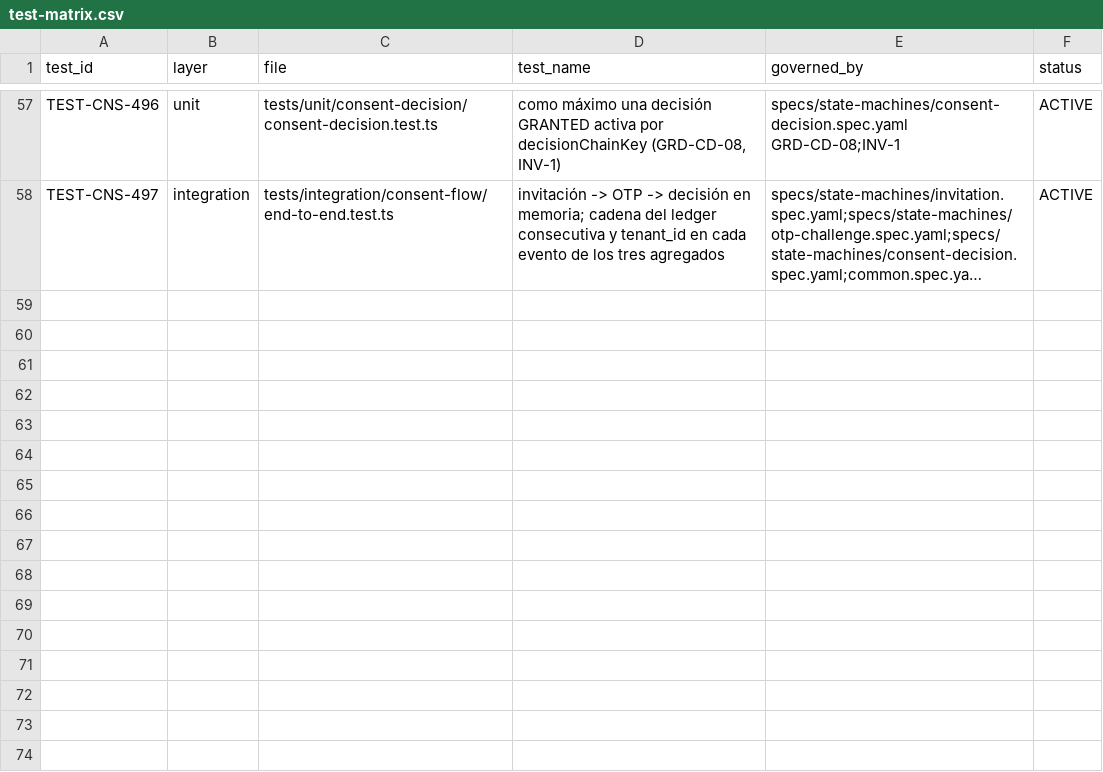
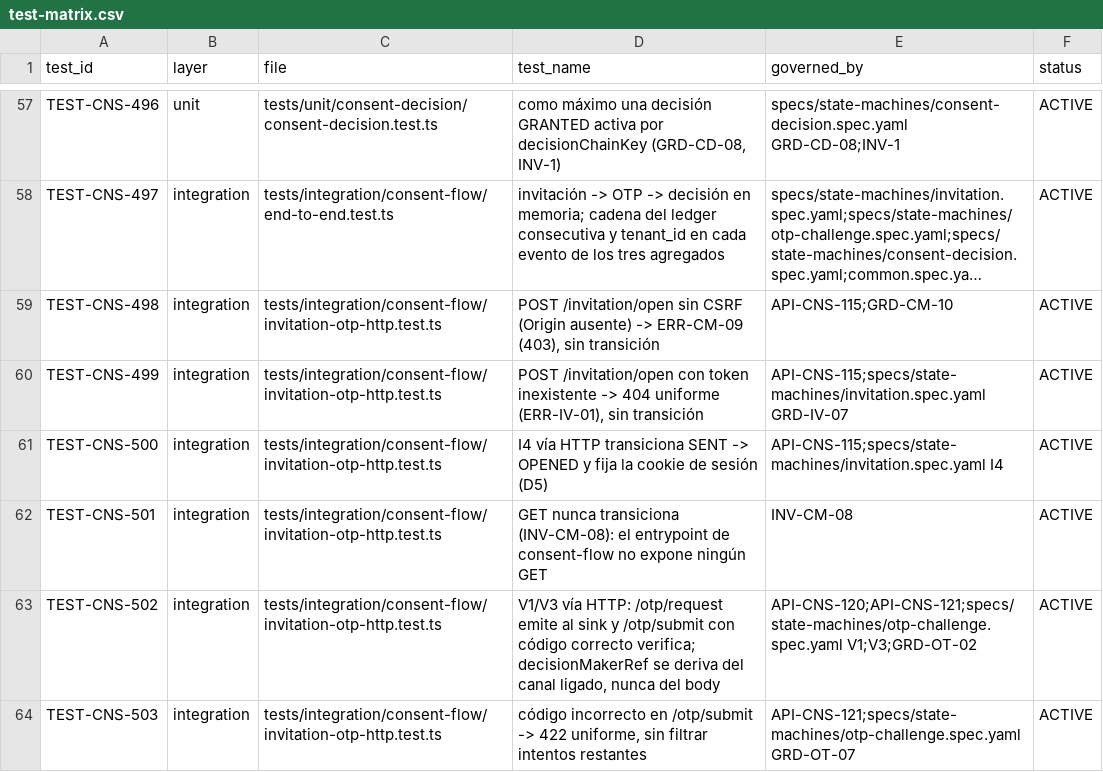
Before and after one commit to carlosoyarzun/betaconsent, a CSV file: traceability/test-matrix.csv, drawn as a sheet; only a part is shown, gaps mark what is left out; long unchanged cells end in …; the diff names each change by its address in the sheet, - before the commit and + after, or states it on an @@ line.

```diff
--- a/traceability/test-matrix.csv
+++ b/traceability/test-matrix.csv
+row 59: TEST-CNS-498 | integration | tests/integration/consent-flow/invitation-otp-http.test.ts | POST /invitation/open sin CSRF (Origin ausente) -> ERR-CM-09 (403), sin transición | API-CNS-115;GRD-CM-10 | ACTIVE
+row 60: TEST-CNS-499 | integration | tests/integration/consent-flow/invitation-otp-http.test.ts | POST /invitation/open con token inexistente -> 404 uniforme (ERR-IV-01), sin transición | API-CNS-115;specs/state-machines/invitation.spec.yaml GRD-IV-07 | ACTIVE
+row 61: TEST-CNS-500 | integration | tests/integration/consent-flow/invitation-otp-http.test.ts | I4 vía HTTP transiciona SENT -> OPENED y fija la cookie de sesión (D5) | API-CNS-115;specs/state-machines/invitation.spec.yaml I4 | ACTIVE
+row 62: TEST-CNS-501 | integration | tests/integration/consent-flow/invitation-otp-http.test.ts | GET nunca transiciona (INV-CM-08): el entrypoint de consent-flow no expone ningún GET | INV-CM-08 | ACTIVE
+row 63: TEST-CNS-502 | integration | tests/integration/consent-flow/invitation-otp-http.test.ts | V1/V3 vía HTTP: /otp/request emite al sink y /otp/submit con código correcto verifica; decisionMakerRef se deriva del canal ligado, nunca del body | API-CNS-120;API-CNS-121;specs/state-machines/otp-challenge.spec.yaml V1;V3;GRD-OT-02 | ACTIVE
+row 64: TEST-CNS-503 | integration | tests/integration/consent-flow/invitation-otp-http.test.ts | código incorrecto en /otp/submit -> 422 uniforme, sin filtrar intentos restantes | API-CNS-121;specs/state-machines/otp-challenge.spec.yaml GRD-OT-07 | ACTIVE
```
Also changed, not shown: 7 other files.
